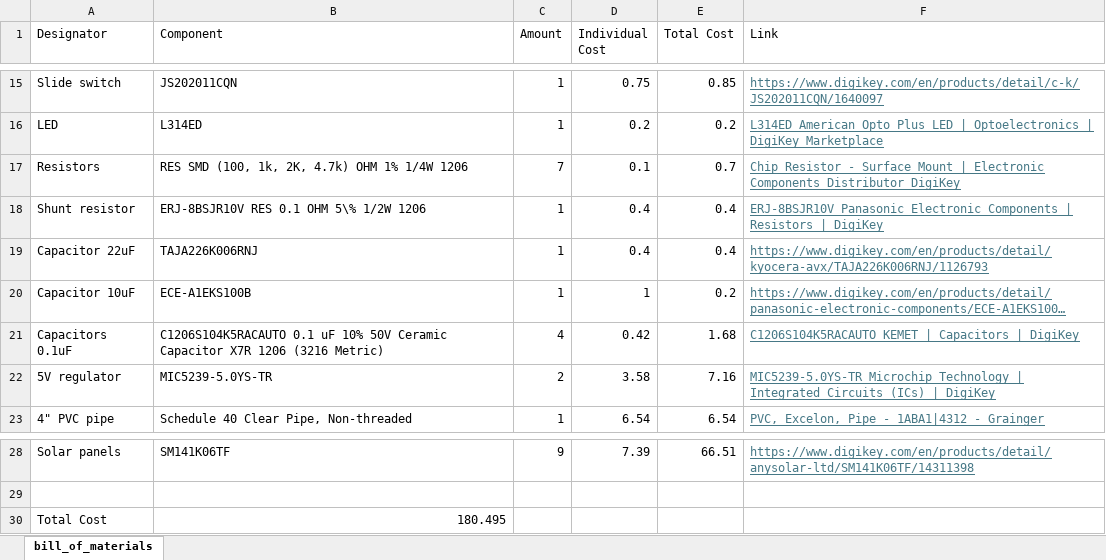
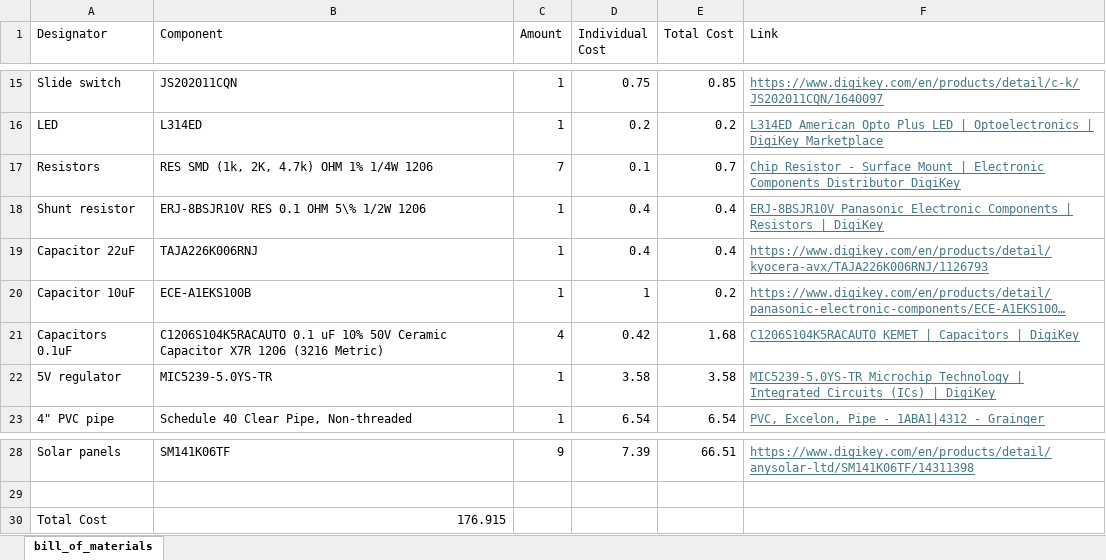
Before and after one commit to ARTS-Laboratory/SWaP-Constrained-UAV-deployable-Water-Level-Sensor, an Excel workbook: system_design/Georgetown/V0.5/bill_of_materials/bill_of_materials.xlsx, sheet bill_of_materials, drawn as a sheet; only a part is shown, gaps mark what is left out; long unchanged cells end in …; values as stored, in another font and other column widths than the file's, no borders; the diff names each change by its address in the sheet, - before the commit and + after, or states it on an @@ line.

```diff
--- a/system_design/Georgetown/V0.5/bill_of_materials/bill_of_materials.xlsx (sheet bill_of_materials)
+++ b/system_design/Georgetown/V0.5/bill_of_materials/bill_of_materials.xlsx (sheet bill_of_materials)
-B17 (Component): RES SMD (100, 1k, 2K, 4.7k) OHM 1% 1/4W 1206
+B17 (Component): RES SMD (1k, 2K, 4.7k) OHM 1% 1/4W 1206
-C22 (Amount): 2
+C22 (Amount): 1
-E22 (Total Cost): 7.16
+E22 (Total Cost): 3.58
-B30 (Component): 180.495
+B30 (Component): 176.915
```
Also changed, not shown: 24 other files.
